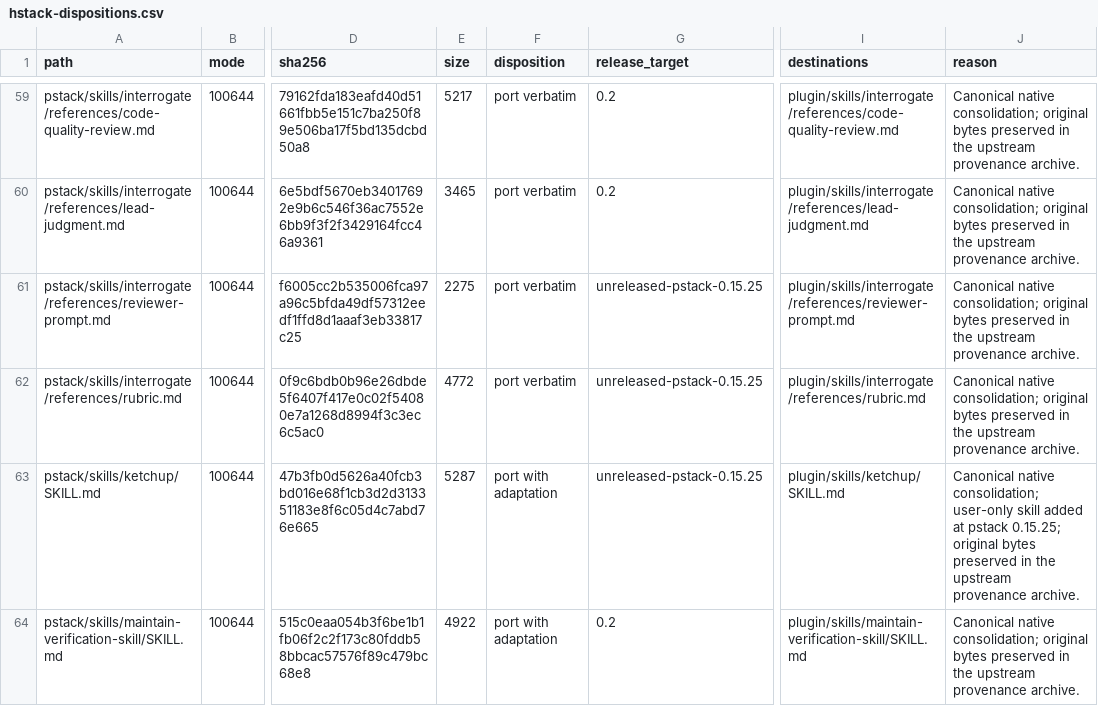
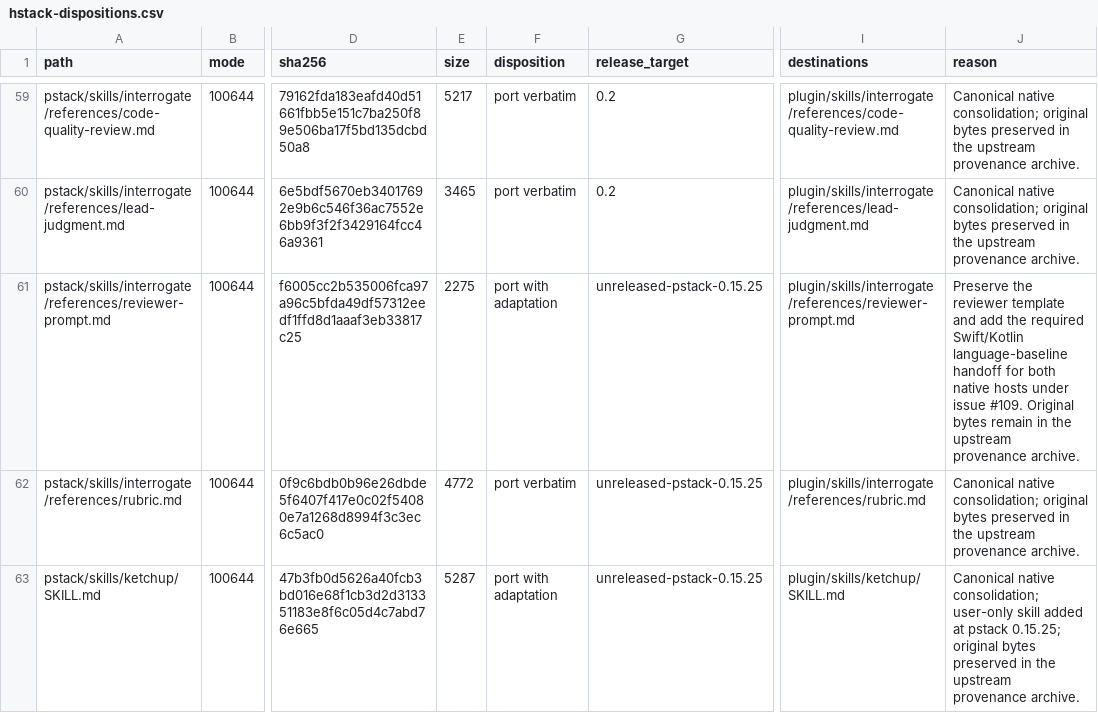
Before and after one commit to hugues-vnsgn/hstack, a CSV file: docs/upstream/hstack-dispositions.csv, drawn as a sheet; only a part is shown, gaps mark what is left out; the shorter side is filled out with more unchanged rows; the diff names each change by its address in the sheet, - before the commit and + after, or states it on an @@ line.

Commit message:
fix(hugues-mode): require helper use and portable language baselines

```diff
--- a/docs/upstream/hstack-dispositions.csv
+++ b/docs/upstream/hstack-dispositions.csv
-F61 (disposition): port verbatim
+F61 (disposition): port with adaptation
-J61 (reason): Canonical native consolidation; original bytes preserved in the…
+J61 (reason): Preserve the reviewer template and add the required Swift/Kotlin language-baseline handoff for both native hosts under issue #109. Original bytes remain in the…
```
Also changed, not shown: 20 other files.
